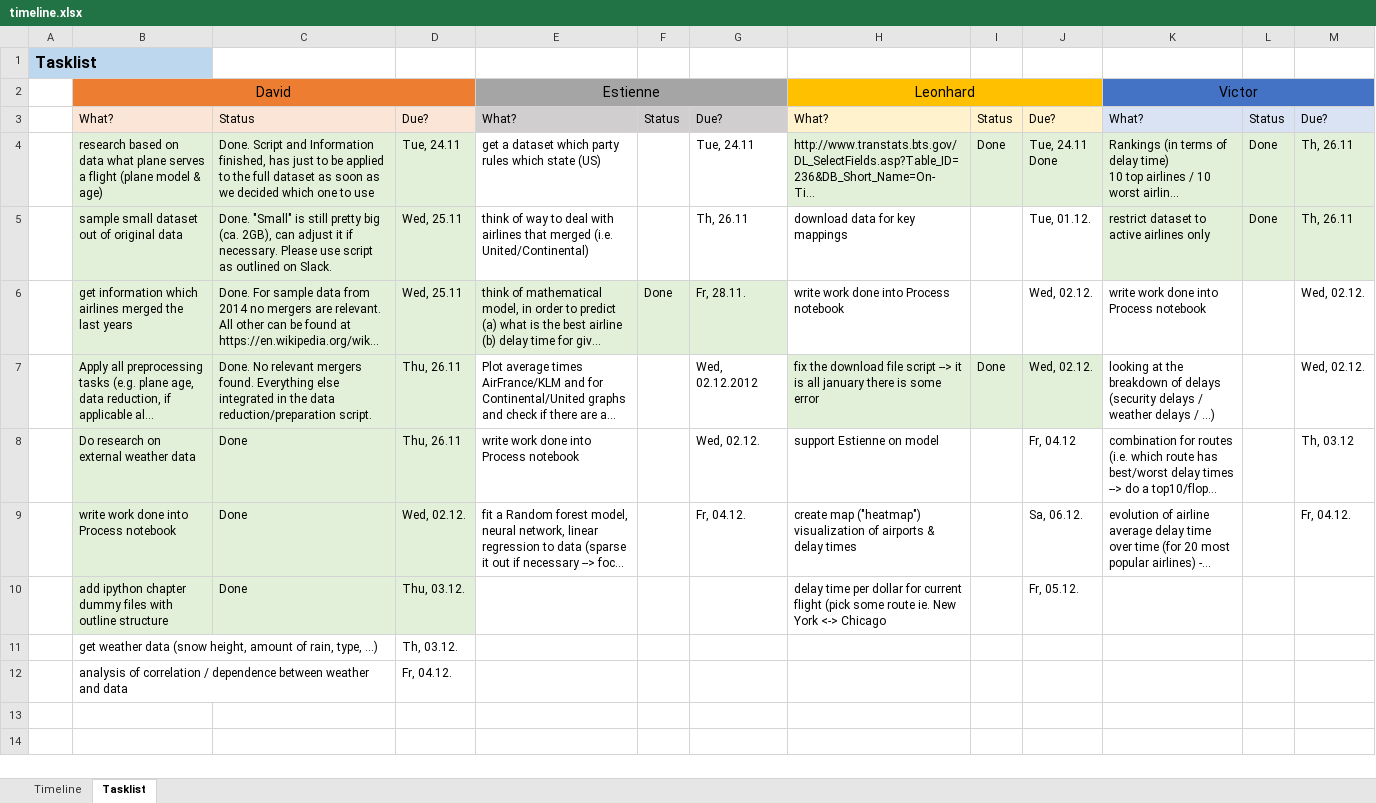
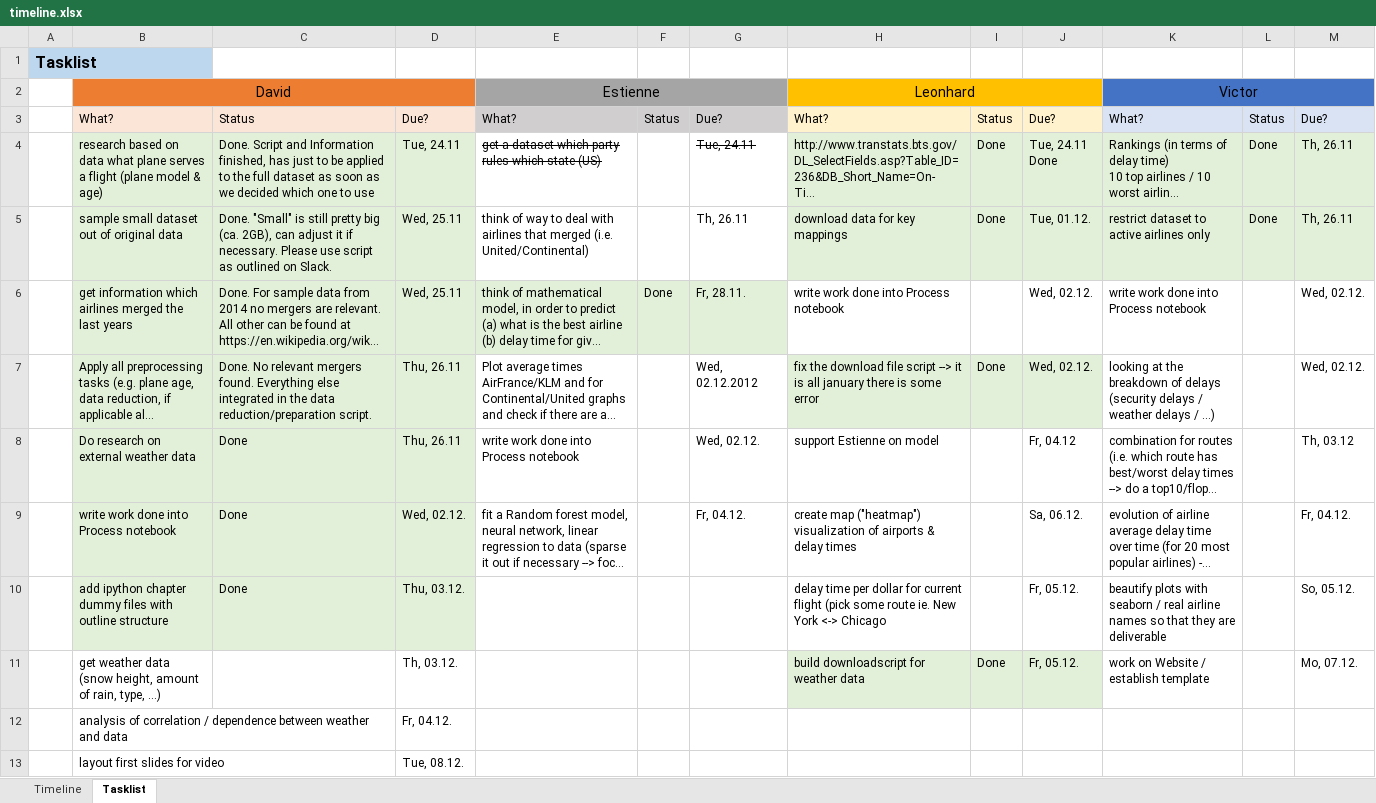
Before and after one commit to LeonhardFS/flightbbq, an Excel workbook: organization/timeline.xlsx, sheet Tasklist, drawn as a sheet; long unchanged cells end in …; values as stored, in another font and other column widths than the file's, no borders; the diff names each change by its address in the sheet, - before the commit and + after, or states it on an @@ line.

Commit message:
updated tasks

```diff
--- a/organization/timeline.xlsx (sheet Tasklist)
+++ b/organization/timeline.xlsx (sheet Tasklist)
-E4 strikethrough: off
+E4 strikethrough: on
-G4 strikethrough: off
+G4 strikethrough: on
-H5:J5 fill: none
+H5:J5 fill: #E2F0D9
-I5: (empty)
+I5: Done
-K10: (empty)
+K10: beautify plots with seaborn / real airline names so that they are deliverable
-M10: (empty)
+M10: So, 05.12.
-H11: (empty)
+H11: build downloadscript for weather data
-H11:J11 fill: none
+H11:J11 fill: #E2F0D9
-I11: (empty)
+I11: Done
-J11: (empty)
+J11: Fr, 05.12.
-K11: (empty)
+K11: work on Website / establish template
-M11: (empty)
+M11: Mo, 07.12.
+row 13:  | layout first slides for video |  | Tue, 08.12.
```
